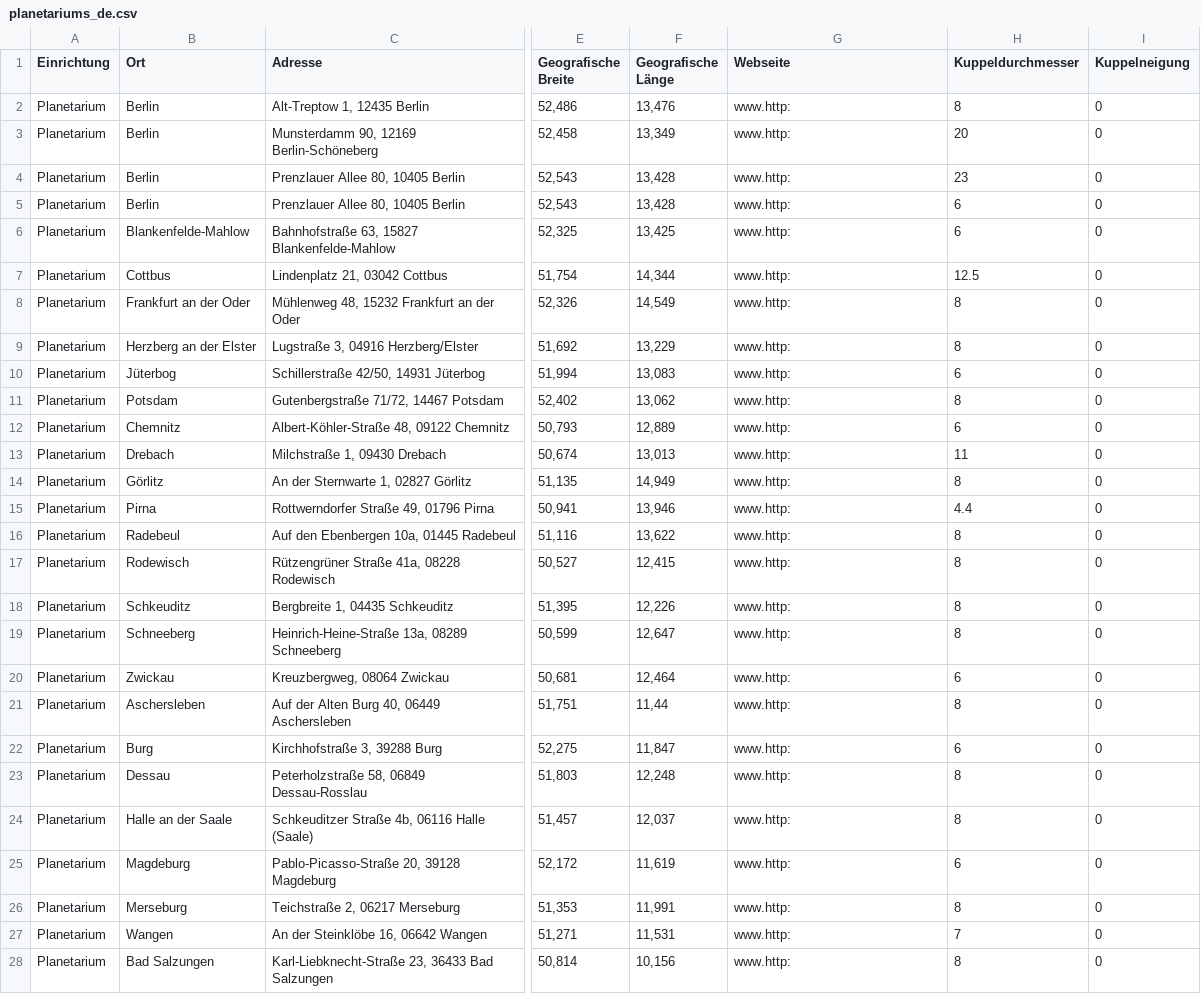
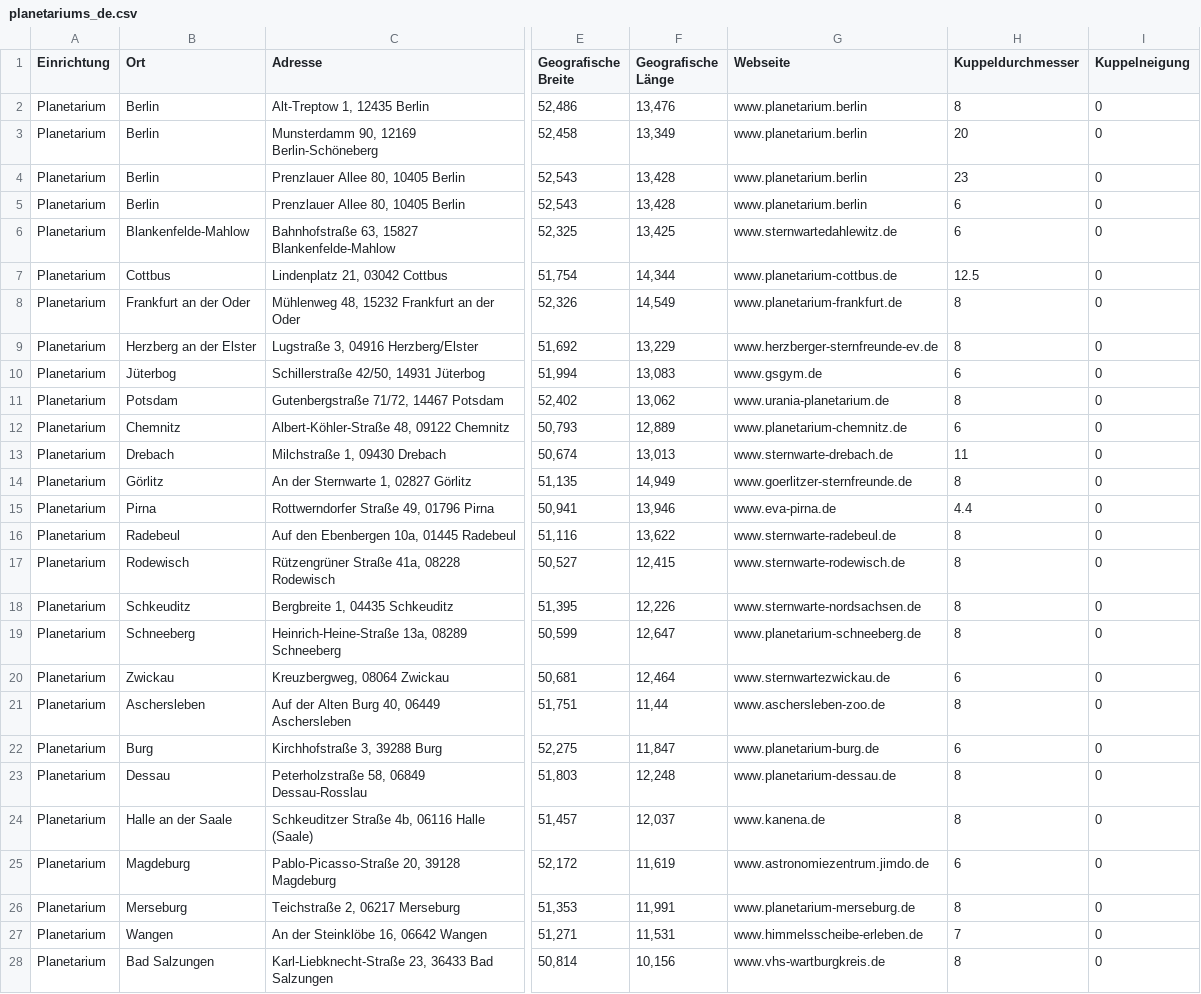
Before and after one commit to Kartenfreunde/Datenbank, a CSV file: csv/de/planetariums_de.csv, drawn as a sheet; only a part is shown, gaps mark what is left out; the diff covers the shown part only; the diff names each change by its address in the sheet, - before the commit and + after, or states it on an @@ line.

```diff
--- a/csv/de/planetariums_de.csv
+++ b/csv/de/planetariums_de.csv
-G2:G5 (Webseite): www.http:
+G2:G5 (Webseite): www.planetarium.berlin
-G6 (Webseite): www.http:
+G6 (Webseite): www.sternwartedahlewitz.de
-G7 (Webseite): www.http:
+G7 (Webseite): www.planetarium-cottbus.de
-G8 (Webseite): www.http:
+G8 (Webseite): www.planetarium-frankfurt.de
-G9 (Webseite): www.http:
+G9 (Webseite): www.herzberger-sternfreunde-ev.de
-G10 (Webseite): www.http:
+G10 (Webseite): www.gsgym.de
-G11 (Webseite): www.http:
+G11 (Webseite): www.urania-planetarium.de
-G12 (Webseite): www.http:
+G12 (Webseite): www.planetarium-chemnitz.de
-G13 (Webseite): www.http:
+G13 (Webseite): www.sternwarte-drebach.de
-G14 (Webseite): www.http:
+G14 (Webseite): www.goerlitzer-sternfreunde.de
-G15 (Webseite): www.http:
+G15 (Webseite): www.eva-pirna.de
-G16 (Webseite): www.http:
+G16 (Webseite): www.sternwarte-radebeul.de
-G17 (Webseite): www.http:
+G17 (Webseite): www.sternwarte-rodewisch.de
-G18 (Webseite): www.http:
+G18 (Webseite): www.sternwarte-nordsachsen.de
-G19 (Webseite): www.http:
+G19 (Webseite): www.planetarium-schneeberg.de
-G20 (Webseite): www.http:
+G20 (Webseite): www.sternwartezwickau.de
-G21 (Webseite): www.http:
+G21 (Webseite): www.aschersleben-zoo.de
-G22 (Webseite): www.http:
+G22 (Webseite): www.planetarium-burg.de
-G23 (Webseite): www.http:
+G23 (Webseite): www.planetarium-dessau.de
-G24 (Webseite): www.http:
+G24 (Webseite): www.kanena.de
-G25 (Webseite): www.http:
+G25 (Webseite): www.astronomiezentrum.jimdo.de
-G26 (Webseite): www.http:
+G26 (Webseite): www.planetarium-merseburg.de
-G27 (Webseite): www.http:
+G27 (Webseite): www.himmelsscheibe-erleben.de
-G28 (Webseite): www.http:
+G28 (Webseite): www.vhs-wartburgkreis.de
```
Also changed, not shown: 57 edited cells elsewhere in this file, csv/raw/planetariums_raw.csv, 2 other files.
